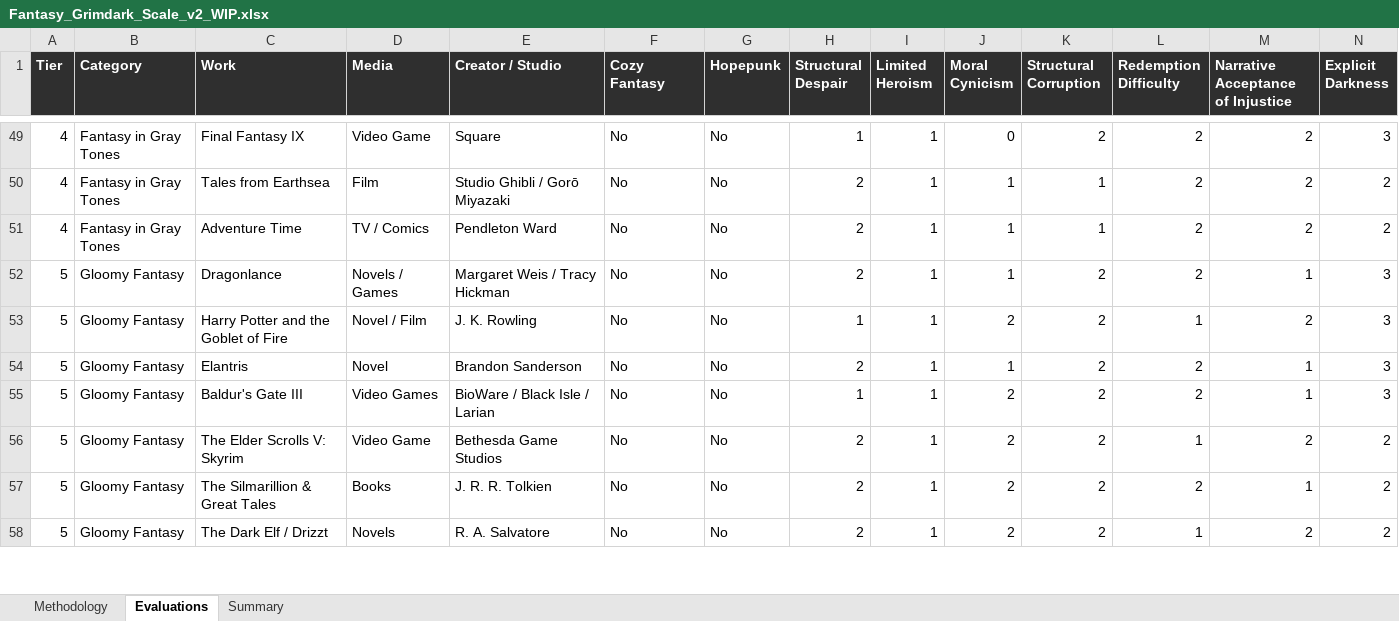
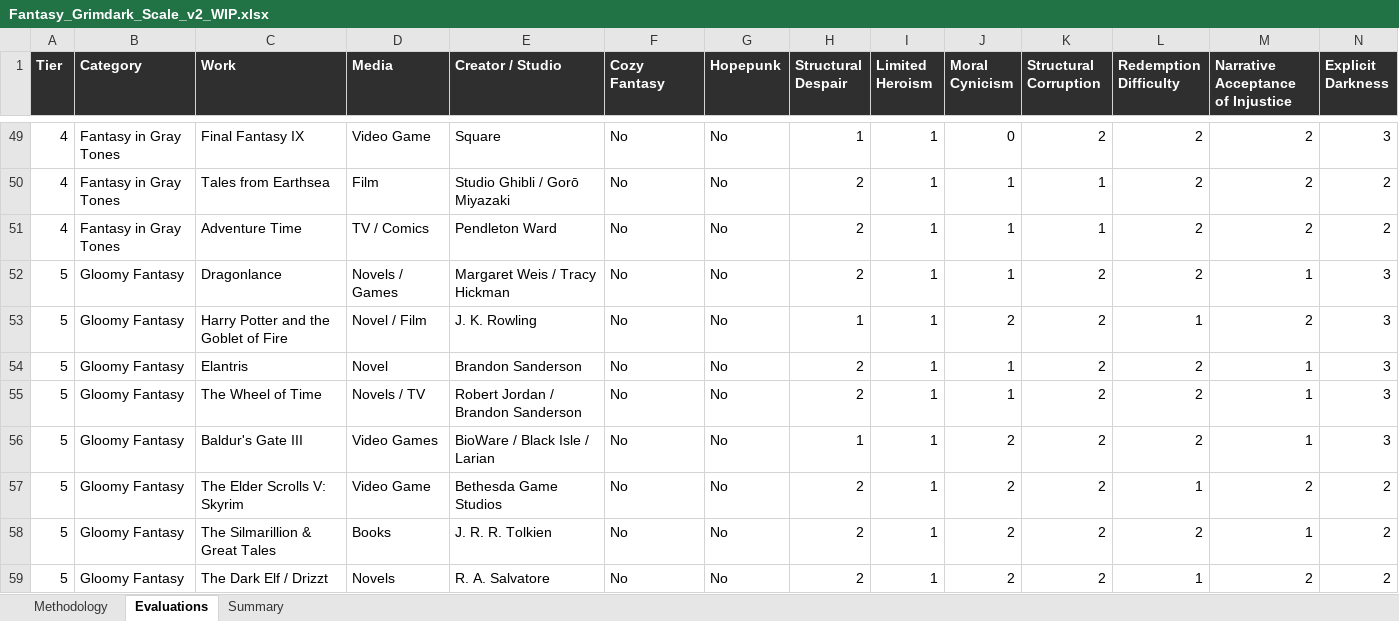
Before and after one commit to refo44/fantasy-darkness-scale, an Excel workbook: Fantasy_Grimdark_Scale_v2_WIP.xlsx, sheet Evaluations, drawn as a sheet; only a part is shown, gaps mark what is left out; values as stored, in another font and other column widths than the file's, no borders; rows hold the shown columns only; the diff names each change by its address in the sheet, - before the commit and + after, or states it on an @@ line.

```diff
--- a/Fantasy_Grimdark_Scale_v2_WIP.xlsx (sheet Evaluations)
+++ b/Fantasy_Grimdark_Scale_v2_WIP.xlsx (sheet Evaluations)
+row 55: 5 | Gloomy Fantasy | The Wheel of Time | Novels / TV | Robert Jordan / Brandon Sanderson | No | No | 2 | 1 | 1 | 2 | 2 | 1 | 3
```
Also changed, not shown: sheet Summary, 2 other files.
